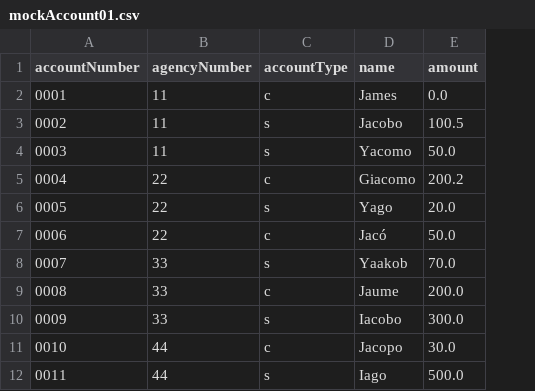
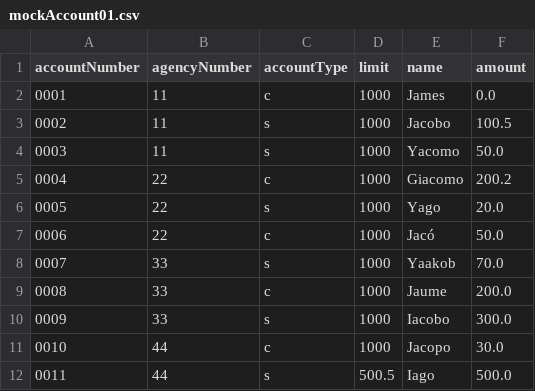
Before and after one commit to segodimor2d2/renewjava01, a CSV file: mockAccount01.csv, drawn as a sheet; the diff names each change by its address in the sheet, - before the commit and + after, or states it on an @@ line.

```diff
--- a/mockAccount01.csv
+++ b/mockAccount01.csv
+column D (limit), rows 2-12: 1000 | 1000 | 1000 | 1000 | 1000 | 1000 | 1000 | 1000 | 1000 | 1000 | 500.5
```
Also changed, not shown: mockAccount02.csv, 4 other files.
